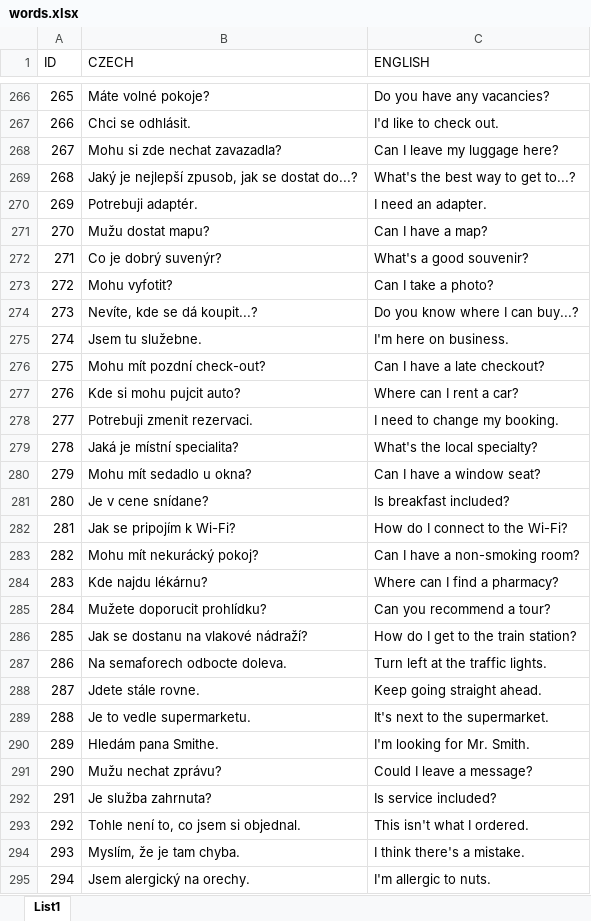
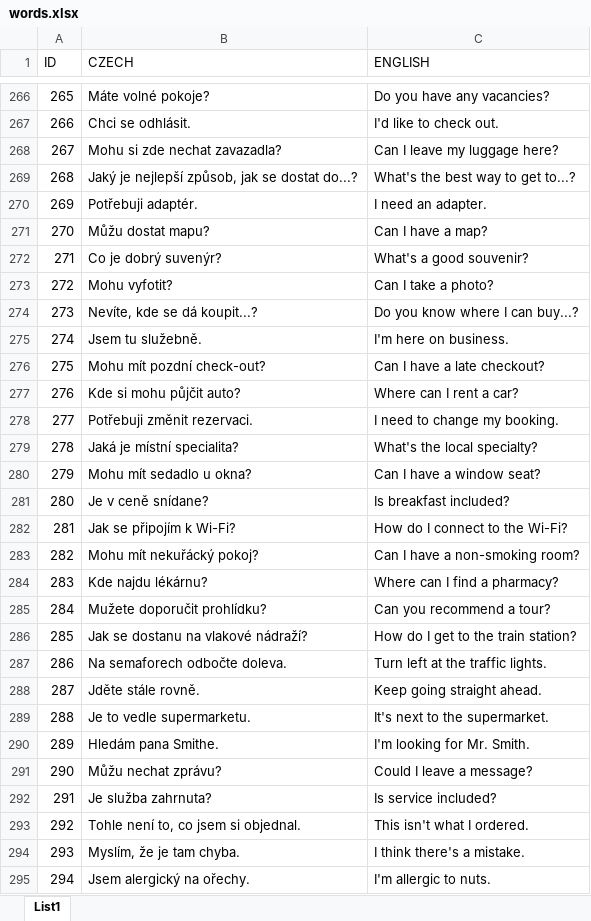
Before and after one commit to ThomasTopi/English_Cards, an Excel workbook: database/words.xlsx, sheet List1, drawn as a sheet; only a part is shown, gaps mark what is left out; values as stored, in another font and other column widths than the file's, no borders; the diff covers the shown part only; the diff names each change by its address in the sheet, - before the commit and + after, or states it on an @@ line.

```diff
--- a/database/words.xlsx (sheet List1)
+++ b/database/words.xlsx (sheet List1)
-B269 (CZECH): Jaký je nejlepší zpusob, jak se dostat do...?
+B269 (CZECH): Jaký je nejlepší způsob, jak se dostat do...?
-B270 (CZECH): Potrebuji adaptér.
+B270 (CZECH): Potřebuji adaptér.
-B271 (CZECH): Mužu dostat mapu?
+B271 (CZECH): Můžu dostat mapu?
-B275 (CZECH): Jsem tu služebne.
+B275 (CZECH): Jsem tu služebně.
-B277 (CZECH): Kde si mohu pujcit auto?
+B277 (CZECH): Kde si mohu půjčit auto?
-B278 (CZECH): Potrebuji zmenit rezervaci.
+B278 (CZECH): Potřebuji změnit rezervaci.
-B281 (CZECH): Je v cene snídane?
+B281 (CZECH): Je v ceně snídane?
-B282 (CZECH): Jak se pripojím k Wi-Fi?
+B282 (CZECH): Jak se připojím k Wi-Fi?
-B283 (CZECH): Mohu mít nekurácký pokoj?
+B283 (CZECH): Mohu mít nekuřácký pokoj?
-B285 (CZECH): Mužete doporucit prohlídku?
+B285 (CZECH): Mužete doporučit prohlídku?
-B287 (CZECH): Na semaforech odbocte doleva.
+B287 (CZECH): Na semaforech odbočte doleva.
-B288 (CZECH): Jdete stále rovne.
+B288 (CZECH): Jděte stále rovně.
-B291 (CZECH): Mužu nechat zprávu?
+B291 (CZECH): Můžu nechat zprávu?
-B295 (CZECH): Jsem alergický na orechy.
+B295 (CZECH): Jsem alergický na ořechy.
```
Also changed, not shown: 69 edited cells elsewhere in this sheet.
